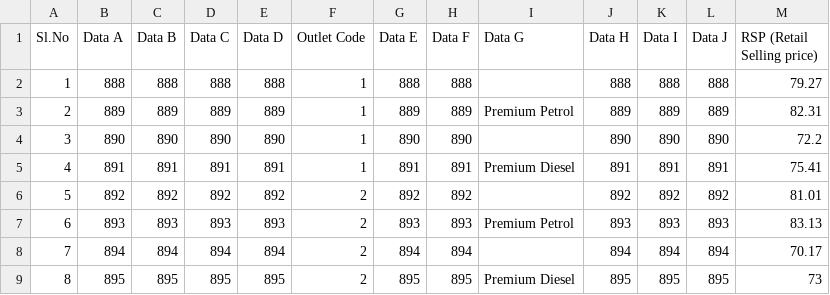
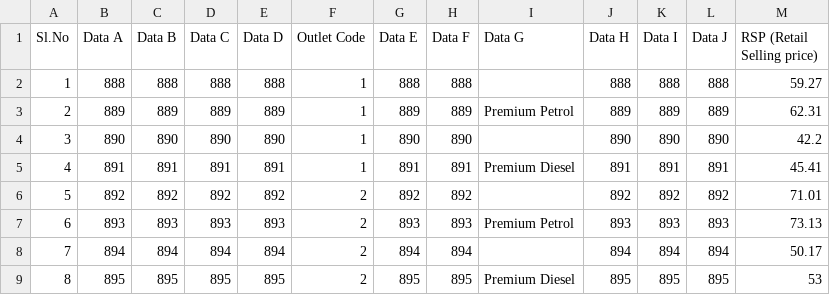
Before and after one commit to vivek-nexus/KnowFuelPrice, a CSV file: RSPData.csv, drawn as a sheet.

Commit message:
Update RSPData.csv

```diff
--- a/RSPData.csv
+++ b/RSPData.csv
@@ -1,9 +1,9 @@
 Sl.No,Data A,Data B,Data C,Data D,Outlet Code,Data E,Data F,Data G,Data H,Data I,Data J,RSP (Retail Selling price)
-1,888,888,888,888,1,888,888, ,888,888,888,79.27
-2,889,889,889,889,1,889,889,Premium Petrol,889,889,889,82.31
-3,890,890,890,890,1,890,890, ,890,890,890,72.2
-4,891,891,891,891,1,891,891,Premium Diesel,891,891,891,75.41
-5,892,892,892,892,2,892,892, ,892,892,892,81.01
-6,893,893,893,893,2,893,893,Premium Petrol,893,893,893,83.13
-7,894,894,894,894,2,894,894, ,894,894,894,70.17
-8,895,895,895,895,2,895,895,Premium Diesel,895,895,895,73
+1,888,888,888,888,1,888,888, ,888,888,888,59.27
+2,889,889,889,889,1,889,889,Premium Petrol,889,889,889,62.31
+3,890,890,890,890,1,890,890, ,890,890,890,42.2
+4,891,891,891,891,1,891,891,Premium Diesel,891,891,891,45.41
+5,892,892,892,892,2,892,892, ,892,892,892,71.01
+6,893,893,893,893,2,893,893,Premium Petrol,893,893,893,73.13
+7,894,894,894,894,2,894,894, ,894,894,894,50.17
+8,895,895,895,895,2,895,895,Premium Diesel,895,895,895,53
```
